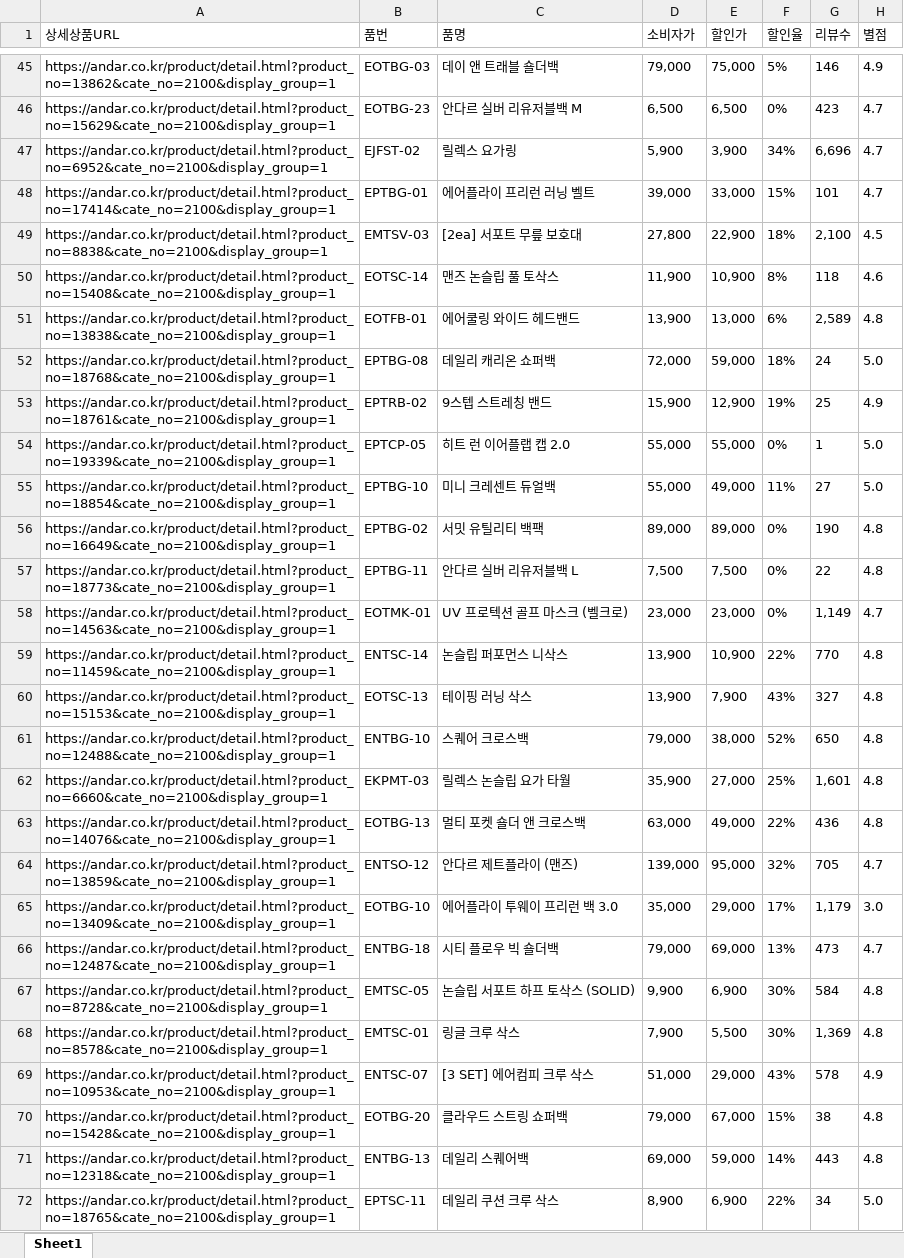
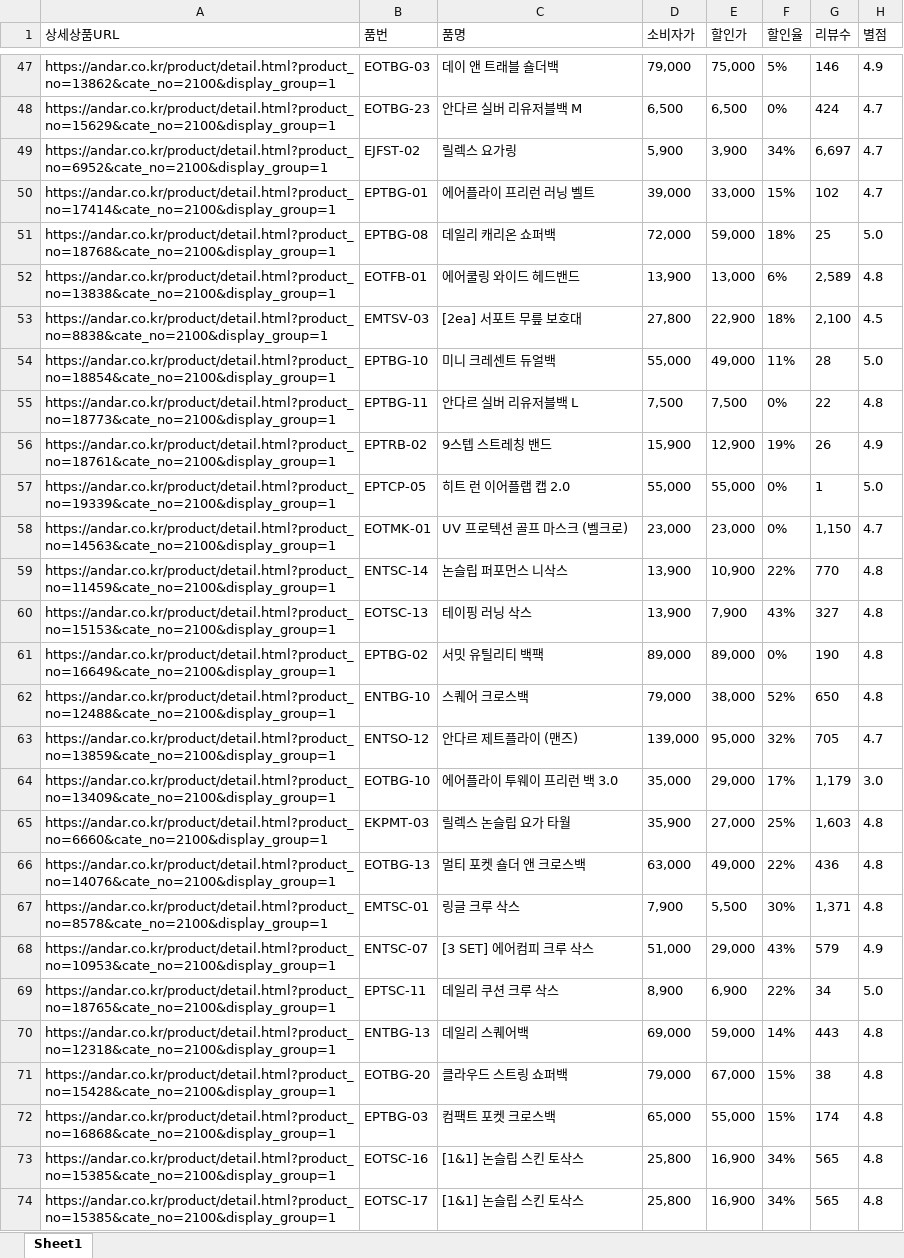
Before and after one commit to yupee-pretty/andar-scrape, an Excel workbook: results/andar_할인율모니터링_20261105.xlsx, sheet Sheet1, drawn as a sheet; only a part is shown, gaps mark what is left out; the shorter side is filled out with more unchanged rows; values as stored, in another font and other column widths than the file's, no borders; removed rows and columns are numbered as before the commit, all else as after; the diff covers the shown part only; the diff names each change by its address in the sheet, - before the commit and + after, or states it on an @@ line.

```diff
--- a/results/andar_할인율모니터링_20261105.xlsx (sheet Sheet1)
+++ b/results/andar_할인율모니터링_20261105.xlsx (sheet Sheet1)
-G48 (리뷰수): 423
+G48 (리뷰수): 424
-G49 (리뷰수): 6,696
+G49 (리뷰수): 6,697
-G50 (리뷰수): 101
+G50 (리뷰수): 102
+row 51: https://andar.co.kr/product/detail.html?product_no=18768&cate_no=2100&display_group=1 | EPTBG-08 | 데일리 캐리온 쇼퍼백 | 72,000 | 59,000 | 18% | 25 | 5.0
@@ row 51 moved to row 52: https://andar.co.kr/product/detail.html?… @@
@@ row 50 moved to row 46: https://andar.co.kr/product/detail.html?… @@
-row 52: https://andar.co.kr/product/detail.html?product_no=18768&cate_no=2100&display_group=1 | EPTBG-08 | 데일리 캐리온 쇼퍼백 | 72,000 | 59,000 | 18% | 24 | 5.0
+row 54: https://andar.co.kr/product/detail.html?product_no=18854&cate_no=2100&display_group=1 | EPTBG-10 | 미니 크레센트 듀얼백 | 55,000 | 49,000 | 11% | 28 | 5.0
@@ row 57 moved to row 55: https://andar.co.kr/product/detail.html?… @@
-G56 (리뷰수): 25
+G56 (리뷰수): 26
-row 55: https://andar.co.kr/product/detail.html?product_no=18854&cate_no=2100&display_group=1 | EPTBG-10 | 미니 크레센트 듀얼백 | 55,000 | 49,000 | 11% | 27 | 5.0
-G58 (리뷰수): 1,149
+G58 (리뷰수): 1,150
@@ row 56 moved to row 61: https://andar.co.kr/product/detail.html?… @@
-row 62: https://andar.co.kr/product/detail.html?product_no=6660&cate_no=2100&display_group=1 | EKPMT-03 | 릴렉스 논슬립 요가 타월 | 35,900 | 27,000 | 25% | 1,601 | 4.8
@@ row 66 moved to row 27: https://andar.co.kr/product/detail.html?… @@
@@ row 67 moved to row 75: https://andar.co.kr/product/detail.html?… @@
+row 65: https://andar.co.kr/product/detail.html?product_no=6660&cate_no=2100&display_group=1 | EKPMT-03 | 릴렉스 논슬립 요가 타월 | 35,900 | 27,000 | 25% | 1,603 | 4.8
@@ row 63 moved to row 66: https://andar.co.kr/product/detail.html?… @@
-G67 (리뷰수): 1,369
+G67 (리뷰수): 1,371
-G68 (리뷰수): 578
+G68 (리뷰수): 579
@@ row 72 moved to row 69: https://andar.co.kr/product/detail.html?… @@
@@ row 71 moved to row 70: https://andar.co.kr/product/detail.html?… @@
```
Also changed, not shown: 11 added rows, 10 removed rows, 30 moved rows and 9 edited cells elsewhere in this sheet.
